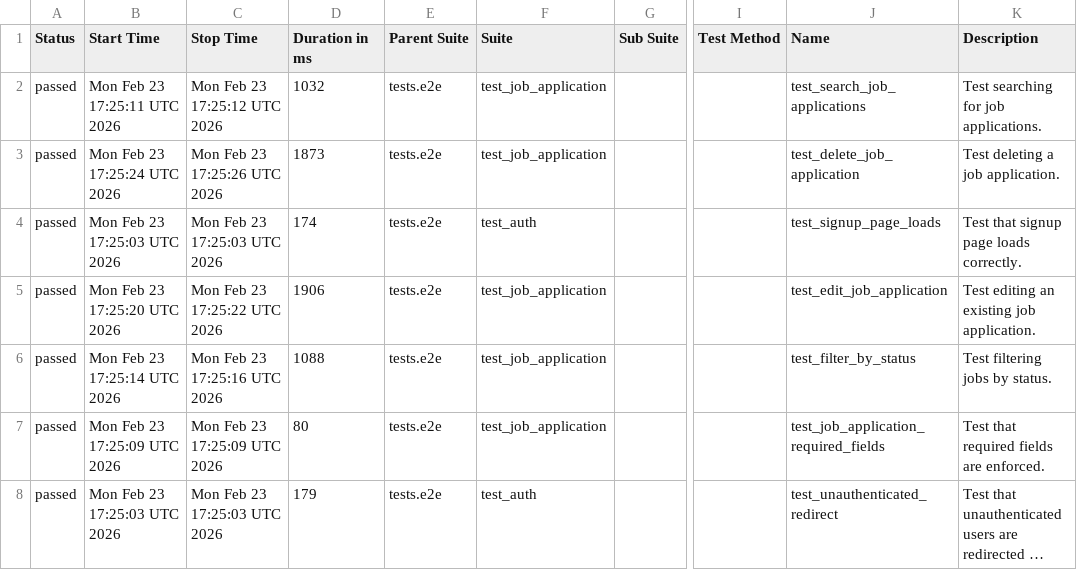
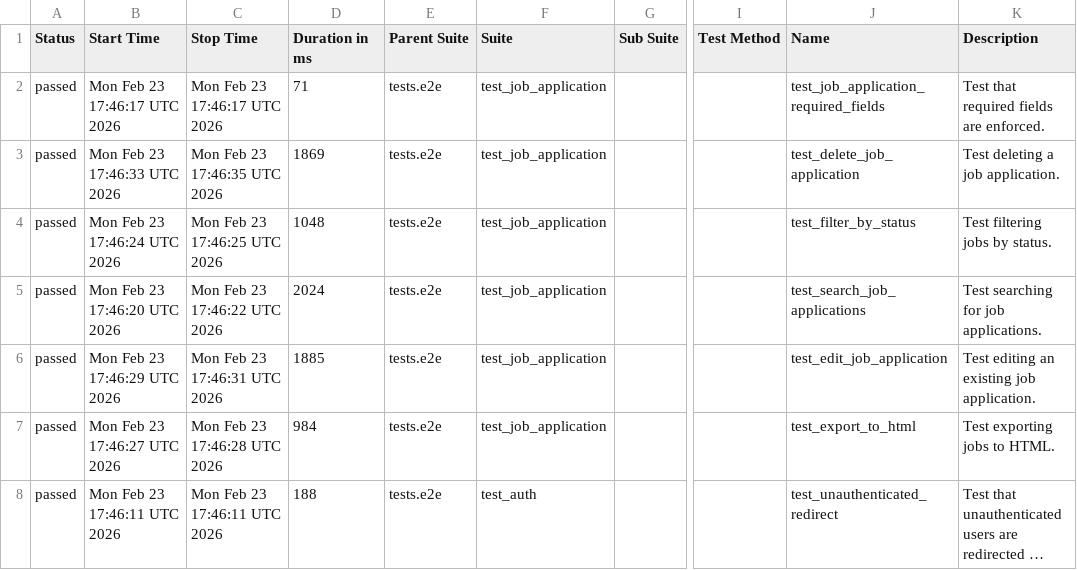
Before and after one commit to msolomianiuk/job-application-tracker, a CSV file: data/suites.csv, drawn as a sheet; only a part is shown, gaps mark what is left out; long unchanged cells end in …; the diff covers the shown part only; the diff names each change by its address in the sheet, - before the commit and + after, or states it on an @@ line.

```diff
--- a/data/suites.csv
+++ b/data/suites.csv
-B2 (Start Time): Mon Feb 23 17:25:11 UTC 2026
+B2 (Start Time): Mon Feb 23 17:46:17 UTC 2026
-C2 (Stop Time): Mon Feb 23 17:25:12 UTC 2026
+C2 (Stop Time): Mon Feb 23 17:46:17 UTC 2026
-D2 (Duration in ms): 1032
+D2 (Duration in ms): 71
-J2 (Name): test_search_job_applications
+J2 (Name): test_job_application_required_fields
-K2 (Description): Test searching for job applications.
+K2 (Description): Test that required fields are enforced.
-B3 (Start Time): Mon Feb 23 17:25:24 UTC 2026
+B3 (Start Time): Mon Feb 23 17:46:33 UTC 2026
-C3 (Stop Time): Mon Feb 23 17:25:26 UTC 2026
+C3 (Stop Time): Mon Feb 23 17:46:35 UTC 2026
-D3 (Duration in ms): 1873
+D3 (Duration in ms): 1869
-B4 (Start Time): Mon Feb 23 17:25:03 UTC 2026
+B4 (Start Time): Mon Feb 23 17:46:24 UTC 2026
-C4 (Stop Time): Mon Feb 23 17:25:03 UTC 2026
+C4 (Stop Time): Mon Feb 23 17:46:25 UTC 2026
-D4 (Duration in ms): 174
+D4 (Duration in ms): 1048
-F4 (Suite): test_auth
+F4 (Suite): test_job_application
-J4 (Name): test_signup_page_loads
+J4 (Name): test_filter_by_status
-K4 (Description): Test that signup page loads correctly.
+K4 (Description): Test filtering jobs by status.
-B5 (Start Time): Mon Feb 23 17:25:20 UTC 2026
+B5 (Start Time): Mon Feb 23 17:46:20 UTC 2026
-C5 (Stop Time): Mon Feb 23 17:25:22 UTC 2026
+C5 (Stop Time): Mon Feb 23 17:46:22 UTC 2026
-D5 (Duration in ms): 1906
+D5 (Duration in ms): 2024
-J5 (Name): test_edit_job_application
+J5 (Name): test_search_job_applications
-K5 (Description): Test editing an existing job application.
+K5 (Description): Test searching for job applications.
-B6 (Start Time): Mon Feb 23 17:25:14 UTC 2026
+B6 (Start Time): Mon Feb 23 17:46:29 UTC 2026
-C6 (Stop Time): Mon Feb 23 17:25:16 UTC 2026
+C6 (Stop Time): Mon Feb 23 17:46:31 UTC 2026
-D6 (Duration in ms): 1088
+D6 (Duration in ms): 1885
-J6 (Name): test_filter_by_status
+J6 (Name): test_edit_job_application
-K6 (Description): Test filtering jobs by status.
+K6 (Description): Test editing an existing job application.
-B7 (Start Time): Mon Feb 23 17:25:09 UTC 2026
+B7 (Start Time): Mon Feb 23 17:46:27 UTC 2026
-C7 (Stop Time): Mon Feb 23 17:25:09 UTC 2026
+C7 (Stop Time): Mon Feb 23 17:46:28 UTC 2026
-D7 (Duration in ms): 80
+D7 (Duration in ms): 984
-J7 (Name): test_job_application_required_fields
+J7 (Name): test_export_to_html
-K7 (Description): Test that required fields are enforced.
+K7 (Description): Test exporting jobs to HTML.
-B8 (Start Time): Mon Feb 23 17:25:03 UTC 2026
+B8 (Start Time): Mon Feb 23 17:46:11 UTC 2026
-C8 (Stop Time): Mon Feb 23 17:25:03 UTC 2026
+C8 (Stop Time): Mon Feb 23 17:46:11 UTC 2026
-D8 (Duration in ms): 179
+D8 (Duration in ms): 188
```
Also changed, not shown: 16 edited cells elsewhere in this file, data/behaviors.csv, 34 other files.
